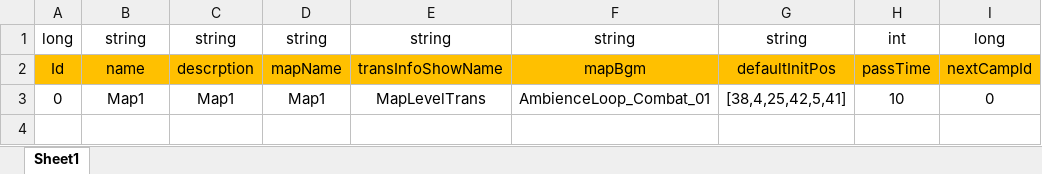
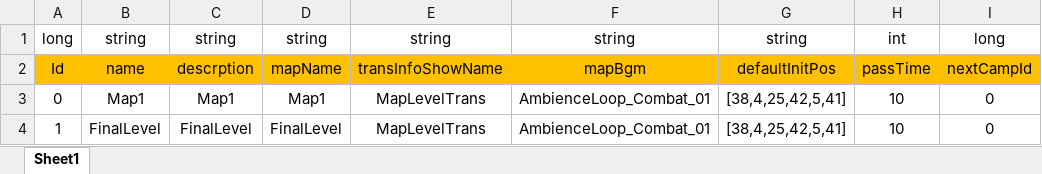
Before and after one commit to Chuyang1996/Nameless_Temp, an Excel workbook: GameDesign/ExcelData/Map_Data.xlsx, sheet Sheet1, drawn as a sheet; values as stored, in another font and other column widths than the file's, no borders; the diff names each change by its address in the sheet, - before the commit and + after, or states it on an @@ line.

```diff
--- a/GameDesign/ExcelData/Map_Data.xlsx (sheet Sheet1)
+++ b/GameDesign/ExcelData/Map_Data.xlsx (sheet Sheet1)
+row 4: 1 | FinalLevel | FinalLevel | FinalLevel | MapLevelTrans | AmbienceLoop_Combat_01 | [38,4,25,42,5,41] | 10 | 0
```
Also changed, not shown: 2 other files.
